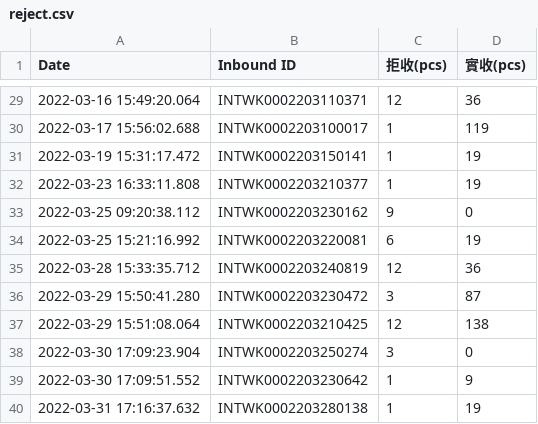
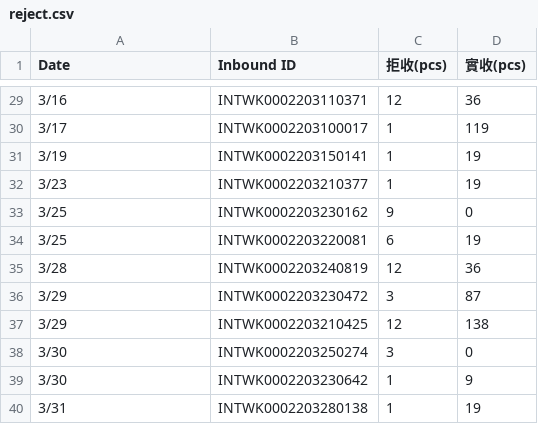
Before and after one commit to johnny890122/IB_1223_new_howard, a CSV file: Input/api_data/reject.csv, drawn as a sheet; only a part is shown, gaps mark what is left out; the diff covers the shown part only.

```diff
--- a/Input/api_data/reject.csv
+++ b/Input/api_data/reject.csv
@@ -29,12 +29,12 @@ Date,Inbound ID,拒收(pcs),實收(pcs)
-2022-03-16 15:49:20.064,INTWK0002203110371,12,36
-2022-03-17 15:56:02.688,INTWK0002203100017,1,119
-2022-03-19 15:31:17.472,INTWK0002203150141,1,19
-2022-03-23 16:33:11.808,INTWK0002203210377,1,19
-2022-03-25 09:20:38.112,INTWK0002203230162,9,0
-2022-03-25 15:21:16.992,INTWK0002203220081,6,19
-2022-03-28 15:33:35.712,INTWK0002203240819,12,36
-2022-03-29 15:50:41.280,INTWK0002203230472,3,87
-2022-03-29 15:51:08.064,INTWK0002203210425,12,138
-2022-03-30 17:09:23.904,INTWK0002203250274,3,0
-2022-03-30 17:09:51.552,INTWK0002203230642,1,9
-2022-03-31 17:16:37.632,INTWK0002203280138,1,19
+3/16,INTWK0002203110371,12,36
+3/17,INTWK0002203100017,1,119
+3/19,INTWK0002203150141,1,19
+3/23,INTWK0002203210377,1,19
+3/25,INTWK0002203230162,9,0
+3/25,INTWK0002203220081,6,19
+3/28,INTWK0002203240819,12,36
+3/29,INTWK0002203230472,3,87
+3/29,INTWK0002203210425,12,138
+3/30,INTWK0002203250274,3,0
+3/30,INTWK0002203230642,1,9
+3/31,INTWK0002203280138,1,19
```
Also changed, not shown: 27 edited cells elsewhere in this file, Input/api_data/commercial.csv, 16 other files.
